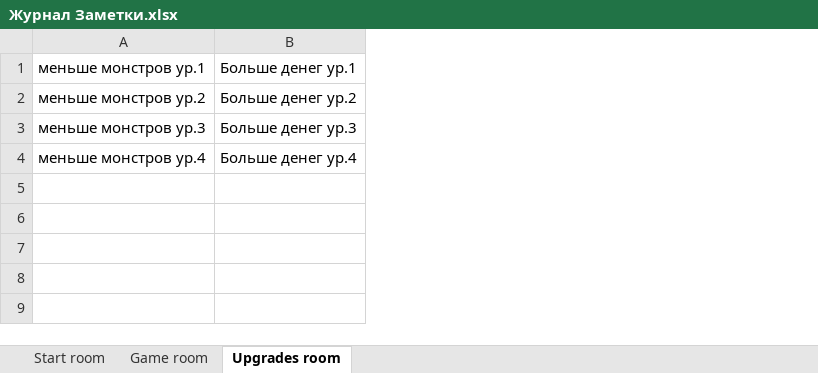
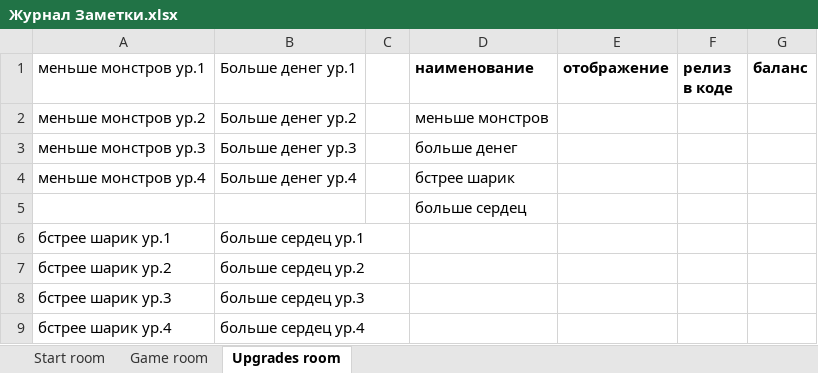
Before and after one commit to Woel89/Baloons, an Excel workbook: Журнал Заметки.xlsx, sheet Upgrades room, drawn as a sheet; values as stored, in another font and other column widths than the file's, no borders; the diff names each change by its address in the sheet, - before the commit and + after, or states it on an @@ line.

```diff
--- a/Журнал Заметки.xlsx (sheet Upgrades room)
+++ b/Журнал Заметки.xlsx (sheet Upgrades room)
+column C, empty
+column D (наименование), rows 2-4: меньше монстров | больше денег | бстрее шарик
+column E (отображение), empty
+column F (релиз в коде), empty
+column G (баланс), empty
+row 5:  |  |  | больше сердец
+row 6: бстрее шарик ур.1 | больше сердец ур.1
+row 7: бстрее шарик ур.2 | больше сердец ур.2
+row 8: бстрее шарик ур.3 | больше сердец ур.3
+row 9: бстрее шарик ур.4 | больше сердец ур.4
```
Also changed, not shown: sheet Game room, charts or pictures, 1 other file.
